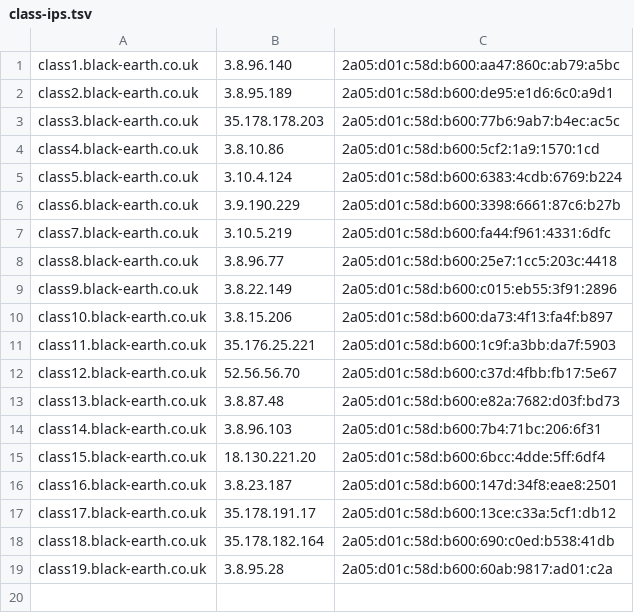
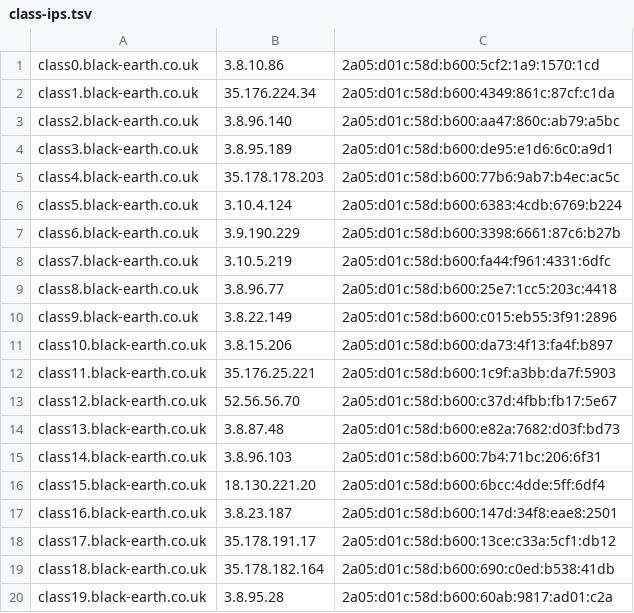
Before and after one commit to infracaninophile/p4pm, a TSV file: class/class-ips.tsv, drawn as a sheet.

Commit message:
Also include class0 and correct IP to host name mapping

```diff
--- a/class/class-ips.tsv
+++ b/class/class-ips.tsv
@@ -1,5 +1,6 @@
-class1.black-earth.co.uk	3.8.96.140	2a05:d01c:58d:b600:aa47:860c:ab79:a5bc
-class2.black-earth.co.uk	3.8.95.189	2a05:d01c:58d:b600:de95:e1d6:6c0:a9d1
-class3.black-earth.co.uk	35.178.178.203	2a05:d01c:58d:b600:77b6:9ab7:b4ec:ac5c
-class4.black-earth.co.uk	3.8.10.86	2a05:d01c:58d:b600:5cf2:1a9:1570:1cd
+class0.black-earth.co.uk	3.8.10.86	2a05:d01c:58d:b600:5cf2:1a9:1570:1cd
+class1.black-earth.co.uk	35.176.224.34	2a05:d01c:58d:b600:4349:861c:87cf:c1da
+class2.black-earth.co.uk	3.8.96.140	2a05:d01c:58d:b600:aa47:860c:ab79:a5bc
+class3.black-earth.co.uk	3.8.95.189	2a05:d01c:58d:b600:de95:e1d6:6c0:a9d1
+class4.black-earth.co.uk	35.178.178.203	2a05:d01c:58d:b600:77b6:9ab7:b4ec:ac5c
 class5.black-earth.co.uk	3.10.4.124	2a05:d01c:58d:b600:6383:4cdb:6769:b224
```
